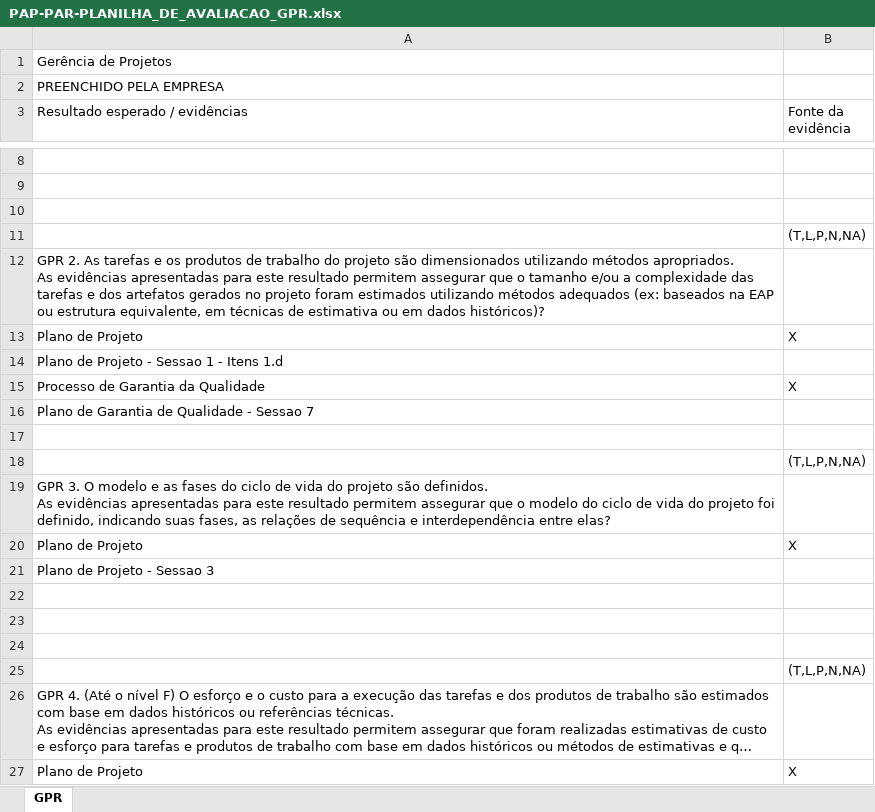
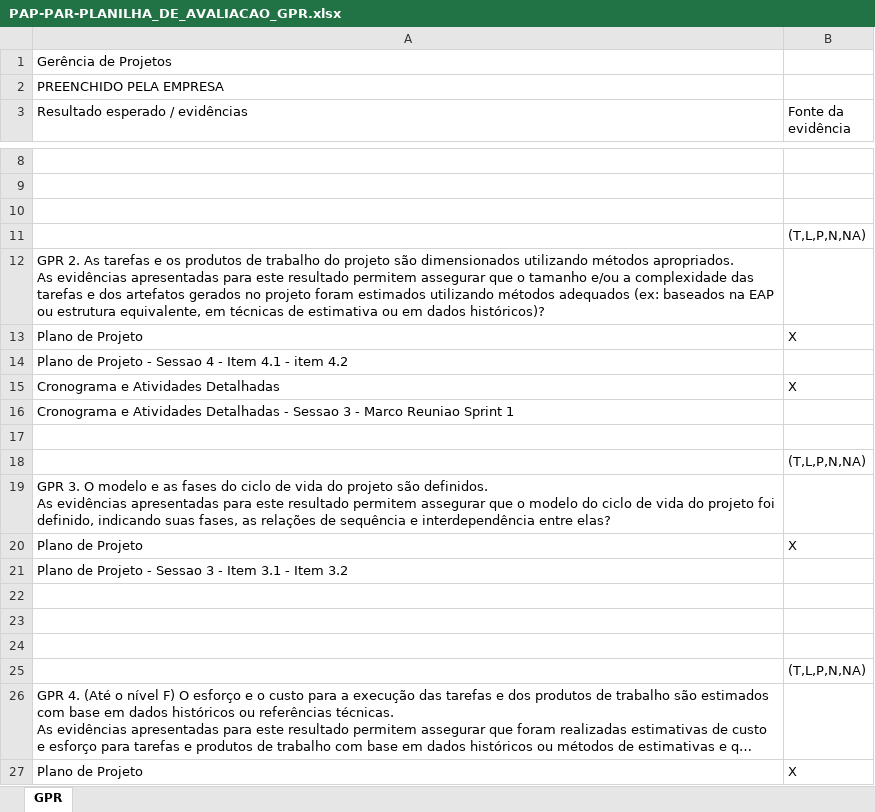
Before and after one commit to guicaixeta/Proc, an Excel workbook: Entregavel_02/Sprint_03/PAP-PAR-PLANILHA_DE_AVALIACAO_GPR.xlsx, sheet GPR, drawn as a sheet; only a part is shown, gaps mark what is left out; long unchanged cells end in …; values as stored, in another font and other column widths than the file's, no cell formats; the diff covers the shown part only; the diff names each change by its address in the sheet, - before the commit and + after, or states it on an @@ line.

```diff
--- a/Entregavel_02/Sprint_03/PAP-PAR-PLANILHA_DE_AVALIACAO_GPR.xlsx (sheet GPR)
+++ b/Entregavel_02/Sprint_03/PAP-PAR-PLANILHA_DE_AVALIACAO_GPR.xlsx (sheet GPR)
-A14 (Resultado esperado / evidências): Plano de Projeto - Sessao 1 - Itens 1.d
+A14 (Resultado esperado / evidências): Plano de Projeto - Sessao 4 - Item 4.1 - item 4.2
-A15 (Resultado esperado / evidências): Processo de Garantia da Qualidade
+A15 (Resultado esperado / evidências): Cronograma e Atividades Detalhadas
-A16 (Resultado esperado / evidências): Plano de Garantia de Qualidade - Sessao 7
+A16 (Resultado esperado / evidências): Cronograma e Atividades Detalhadas - Sessao 3 - Marco Reuniao Sprint 1
-A21 (Resultado esperado / evidências): Plano de Projeto - Sessao 3
+A21 (Resultado esperado / evidências): Plano de Projeto - Sessao 3 - Item 3.1 - Item 3.2
```
Also changed, not shown: 1 added row, 1 removed row and 13 edited cells elsewhere in this sheet, cell formats, formulas that keep their value.
